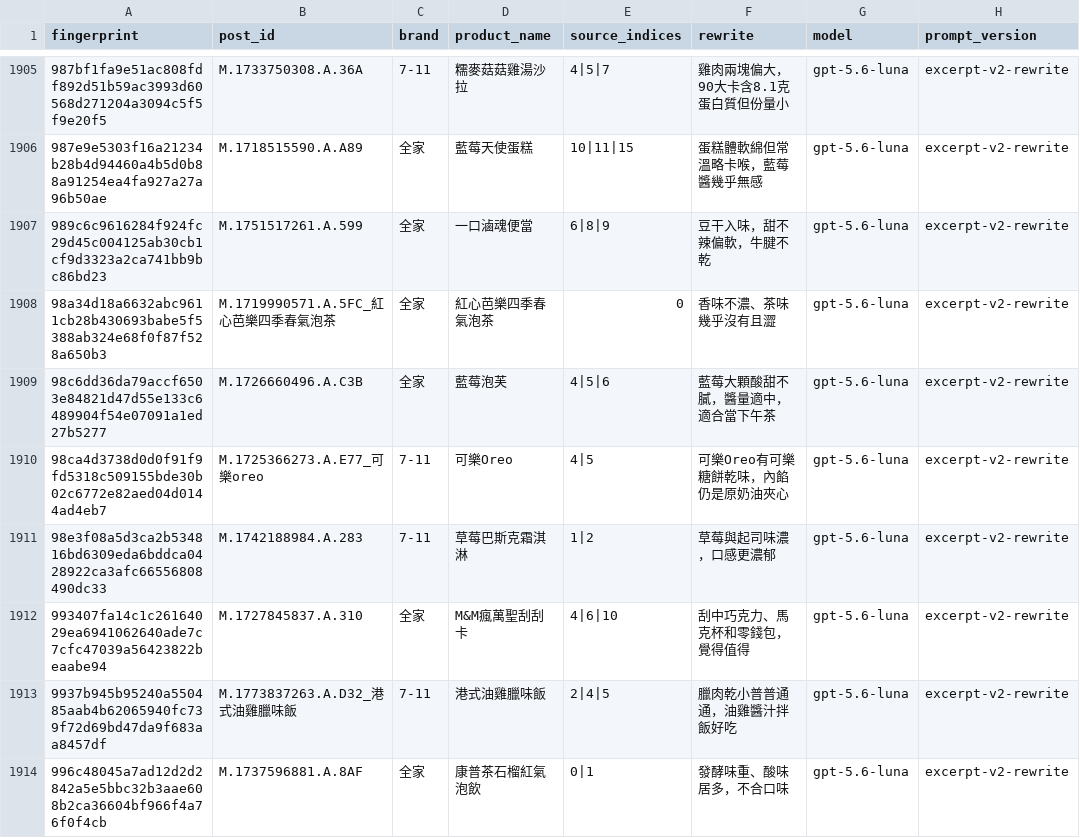
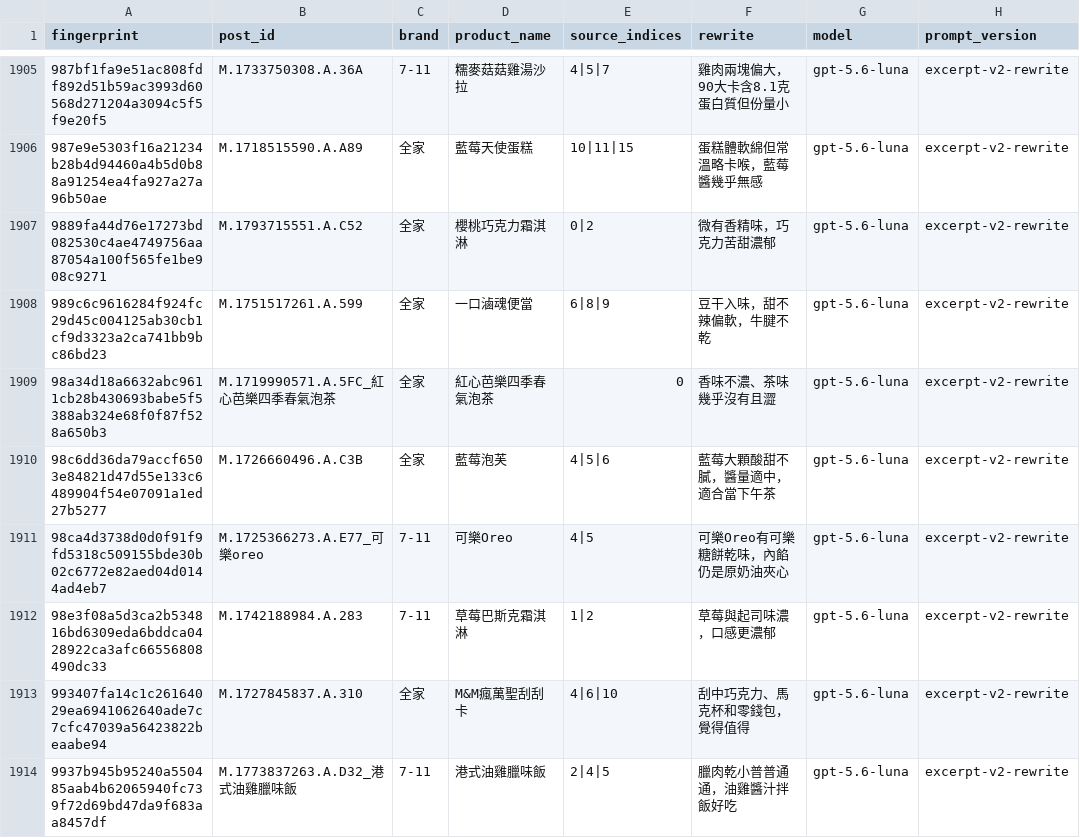
Before and after one commit to YuHsunWang/cvs-radar, a CSV file: data/labels/excerpt_labels.csv, drawn as a sheet; only a part is shown, gaps mark what is left out; the shorter side is filled out with more unchanged rows.

```diff
--- a/data/labels/excerpt_labels.csv
+++ b/data/labels/excerpt_labels.csv
@@ -1906,2 +1906,3 @@
 987e9e5303f16a21234b28b4d94460a4b5d0b88a91254ea4fa927a27a96b50ae,M.1718515590.A.A89,全家,藍莓天使蛋糕,10|11|15,蛋糕體軟綿但常溫略卡喉，藍莓醬幾乎無感,gpt-5.6-luna,excerpt-v2-rewrite
+9889fa44d76e17273bd082530c4ae4749756aa87054a100f565fe1be908c9271,M.1793715551.A.C52,全家,櫻桃巧克力霜淇淋,0|2,微有香精味，巧克力苦甜濃郁,gpt-5.6-luna,excerpt-v2-rewrite
 989c6c9616284f924fc29d45c004125ab30cb1cf9d3323a2ca741bb9bc86bd23,M.1751517261.A.599,全家,一口滷魂便當,6|8|9,豆干入味，甜不辣偏軟，牛腱不乾,gpt-5.6-luna,excerpt-v2-rewrite
```
Also changed, not shown: data/labels/official_kcal.csv, data/labels/product_category_labels.csv, 5 other files.
